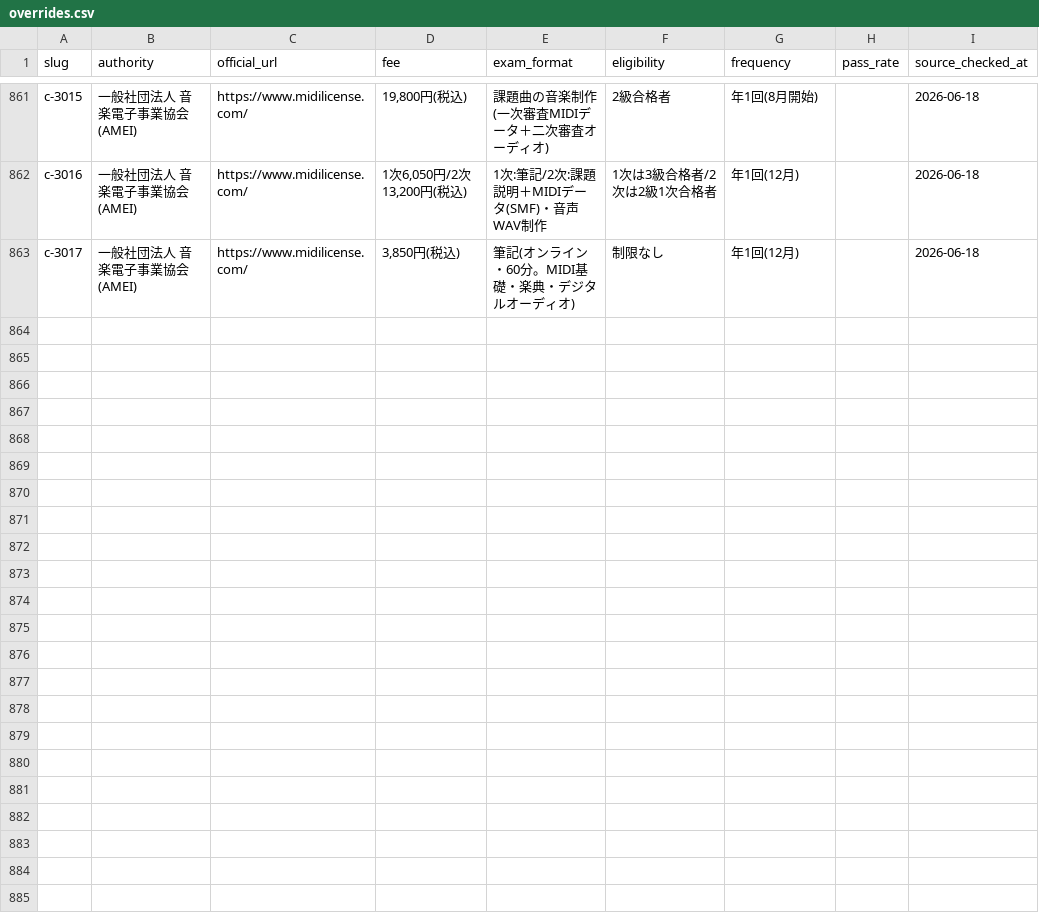
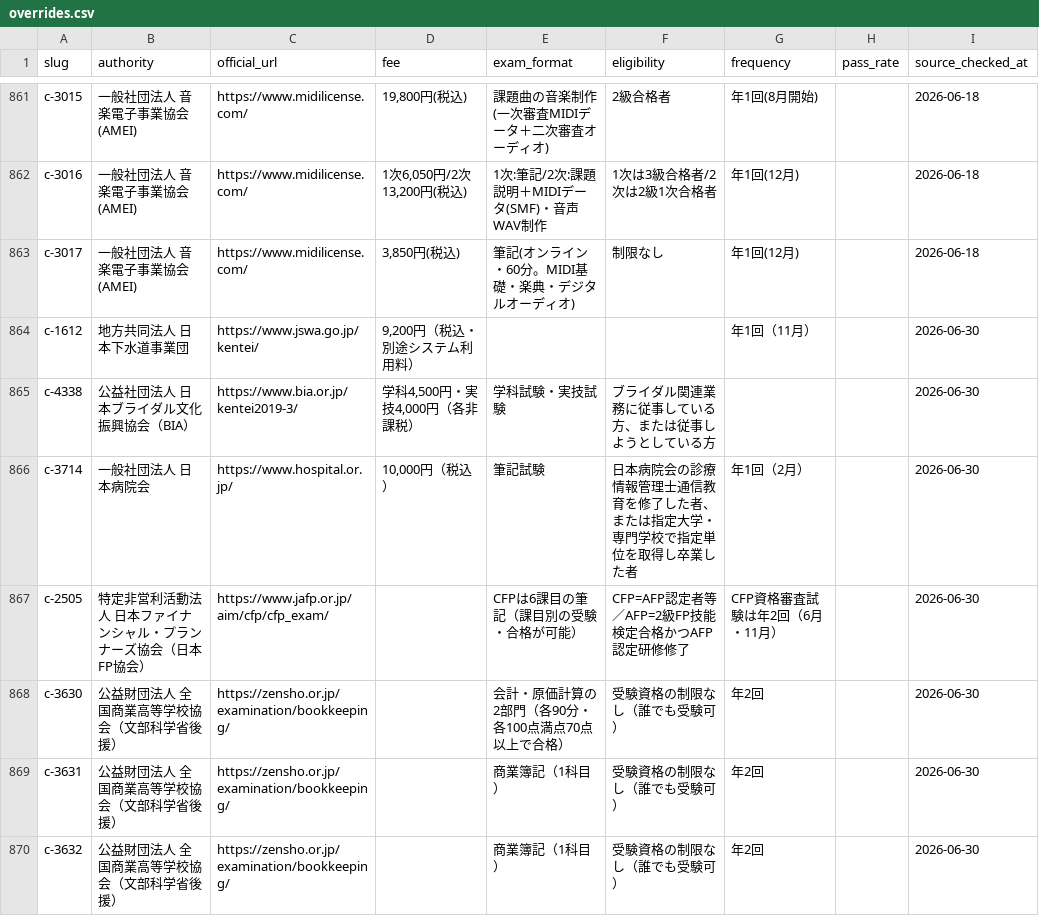
Before and after one commit to takkenshiken2026-sudo/shikaku-master, a CSV file: data/overrides.csv, drawn as a sheet; only a part is shown, gaps mark what is left out.

```diff
--- a/data/overrides.csv
+++ b/data/overrides.csv
@@ -863 +863,8 @@ c-3016,一般社団法人 音楽電子事業協会(AMEI),https://www.midilicense
 c-3017,一般社団法人 音楽電子事業協会(AMEI),https://www.midilicense.com/,"3,850円(税込)",筆記(オンライン・60分。MIDI基礎・楽典・デジタルオーディオ),制限なし,年1回(12月),,2026-06-18
+c-1612,地方共同法人 日本下水道事業団,https://www.jswa.go.jp/kentei/,"9,200円（税込・別途システム利用料）",,,年1回（11月）,,2026-06-30
+c-4338,公益社団法人 日本ブライダル文化振興協会（BIA）,https://www.bia.or.jp/kentei2019-3/,"学科4,500円・実技4,000円（各非課税）",学科試験・実技試験,ブライダル関連業務に従事している方、または従事しようとしている方,,,2026-06-30
+c-3714,一般社団法人 日本病院会,https://www.hospital.or.jp/,"10,000円（税込）",筆記試験,日本病院会の診療情報管理士通信教育を修了した者、または指定大学・専門学校で指定単位を取得し卒業した者,年1回（2月）,,2026-06-30
+c-2505,特定非営利活動法人 日本ファイナンシャル・プランナーズ協会（日本FP協会）,https://www.jafp.or.jp/aim/cfp/cfp_exam/,,CFPは6課目の筆記（課目別の受験・合格が可能）,CFP=AFP認定者等／AFP=2級FP技能検定合格かつAFP認定研修修了,CFP資格審査試験は年2回（6月・11月）,,2026-06-30
+c-3630,公益財団法人 全国商業高等学校協会（文部科学省後援）,https://zensho.or.jp/examination/bookkeeping/,,会計・原価計算の2部門（各90分・各100点満点70点以上で合格）,受験資格の制限なし（誰でも受験可）,年2回,,2026-06-30
+c-3631,公益財団法人 全国商業高等学校協会（文部科学省後援）,https://zensho.or.jp/examination/bookkeeping/,,商業簿記（1科目）,受験資格の制限なし（誰でも受験可）,年2回,,2026-06-30
+c-3632,公益財団法人 全国商業高等学校協会（文部科学省後援）,https://zensho.or.jp/examination/bookkeeping/,,商業簿記（1科目）,受験資格の制限なし（誰でも受験可）,年2回,,2026-06-30
```
Also changed, not shown: data/certifications.csv, data/descriptions.csv, 18 other files.
